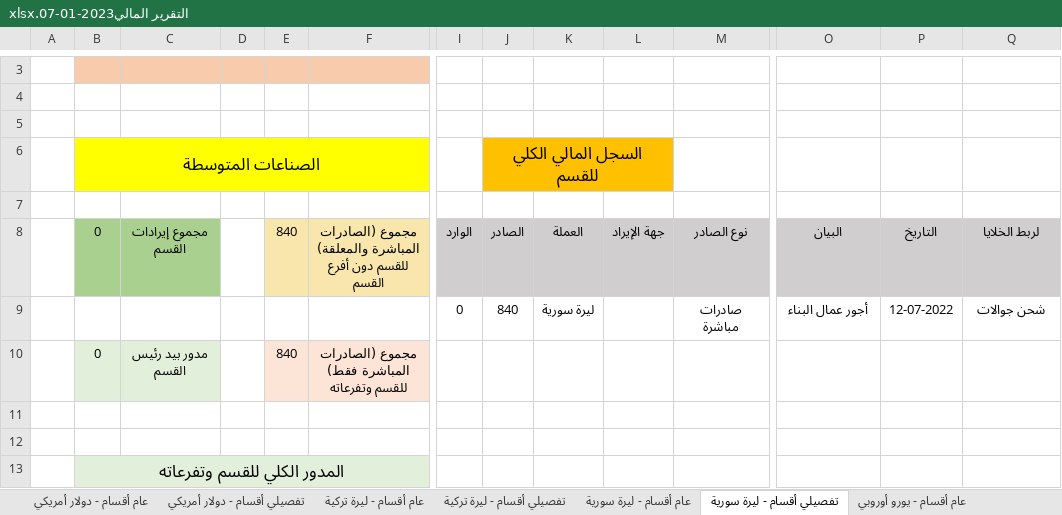
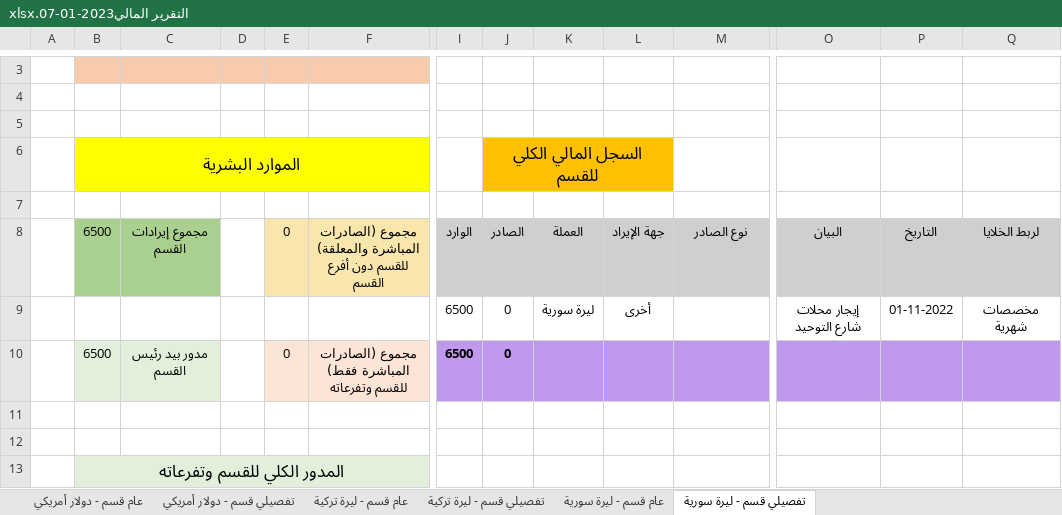
Before and after one commit to ZHasan2021/ZHasan20221Repo, an Excel workbook: AssetManagement/AssetManagement/bin/Debug/Finance forms/التقرير المالي2023-01-07.xlsx, sheet تفصيلي قسم - ليرة سورية, drawn as a sheet; only a part is shown, gaps mark what is left out; values as stored, in another font and other column widths than the file's, no borders; removed rows and columns are numbered as before the commit, all else as after; rows hold the shown columns only; the diff covers the shown part only; the diff names each change by its address in the sheet, - before the commit and + after, or states it on an @@ line.

```diff
--- a/AssetManagement/AssetManagement/bin/Debug/Finance forms/التقرير المالي2023-01-07.xlsx (sheet تفصيلي قسم - ليرة سورية)
+++ b/AssetManagement/AssetManagement/bin/Debug/Finance forms/التقرير المالي2023-01-07.xlsx (sheet تفصيلي قسم - ليرة سورية)
-sheet tab: عام أقسام - دولار أمريكي
+sheet tab: عام قسم - دولار أمريكي
-sheet tab: تفصيلي أقسام - دولار أمريكي
+sheet tab: تفصيلي قسم - دولار أمريكي
-sheet tab: عام أقسام - ليرة تركية
+sheet tab: عام قسم - ليرة تركية
-sheet tab: تفصيلي أقسام - ليرة تركية
+sheet tab: تفصيلي قسم - ليرة تركية
-sheet tab: عام أقسام - ليرة سورية
+sheet tab: عام قسم - ليرة سورية
-sheet tab: تفصيلي أقسام - ليرة سورية
+sheet tab: تفصيلي قسم - ليرة سورية
-sheet tab: عام أقسام - يورو أوروبي
-B6: الصناعات المتوسطة
+B6: الموارد البشرية
-B8 (الموارد البشرية): 0
+B8 (الموارد البشرية): 6500
-E8: 840
+E8: 0
-row 9:  |  |  |  |  |  | 0 | 840 | ليرة سورية |  | صادرات مباشرة | أجور عمال البناء | 12-07-2022 | شحن جوالات
-row 10:  | 0 | مدور بيد رئيس القسم |  | 840 | مجموع (الصادرات المباشرة فقط) للقسم وتفرعاته
+row 9:  |  |  |  |  |  | 6500 | 0 | ليرة سورية | أخرى |  | إيجار محلات شارع التوحيد | 01-11-2022 | مخصصات شهرية
+row 10:  | 6500 | مدور بيد رئيس القسم |  | 0 | مجموع (الصادرات المباشرة فقط) للقسم وتفرعاته | 6500 | 0
```
Also changed, not shown: 2 added rows, 3 removed rows and 2 edited cells elsewhere in this sheet, sheet تفصيلي قسم - دولار أمريكي, sheet تفصيلي قسم - ليرة تركية, sheet عام قسم - دولار أمريكي, sheet عام قسم - ليرة تركية, sheet عام قسم - ليرة سورية, other sheet tabs, AssetManagement/AssetManagement/bin/Debug/Finance forms/financial blank report2.xlsx, 17 other files.
